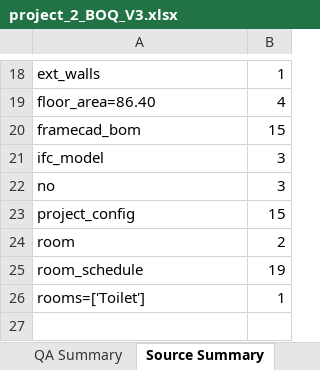
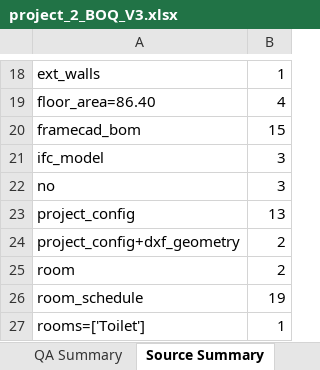
Before and after one commit to KhabibullaevSh/get-demo1-copy, an Excel workbook: v3_boq_system/outputs/project_2/project_2_BOQ_V3.xlsx, sheet Source Summary, drawn as a sheet; only a part is shown, gaps mark what is left out; values as stored, in another font and other column widths than the file's, no borders; the diff names each change by its address in the sheet, - before the commit and + after, or states it on an @@ line.

```diff
--- a/v3_boq_system/outputs/project_2/project_2_BOQ_V3.xlsx (sheet Source Summary)
+++ b/v3_boq_system/outputs/project_2/project_2_BOQ_V3.xlsx (sheet Source Summary)
-B23: 15
+B23: 13
+row 24: project_config+dxf_geometry | 2
```
Also changed, not shown: sheet Traceability, sheet BOQ, sheet Manual Review, 5 other files.
